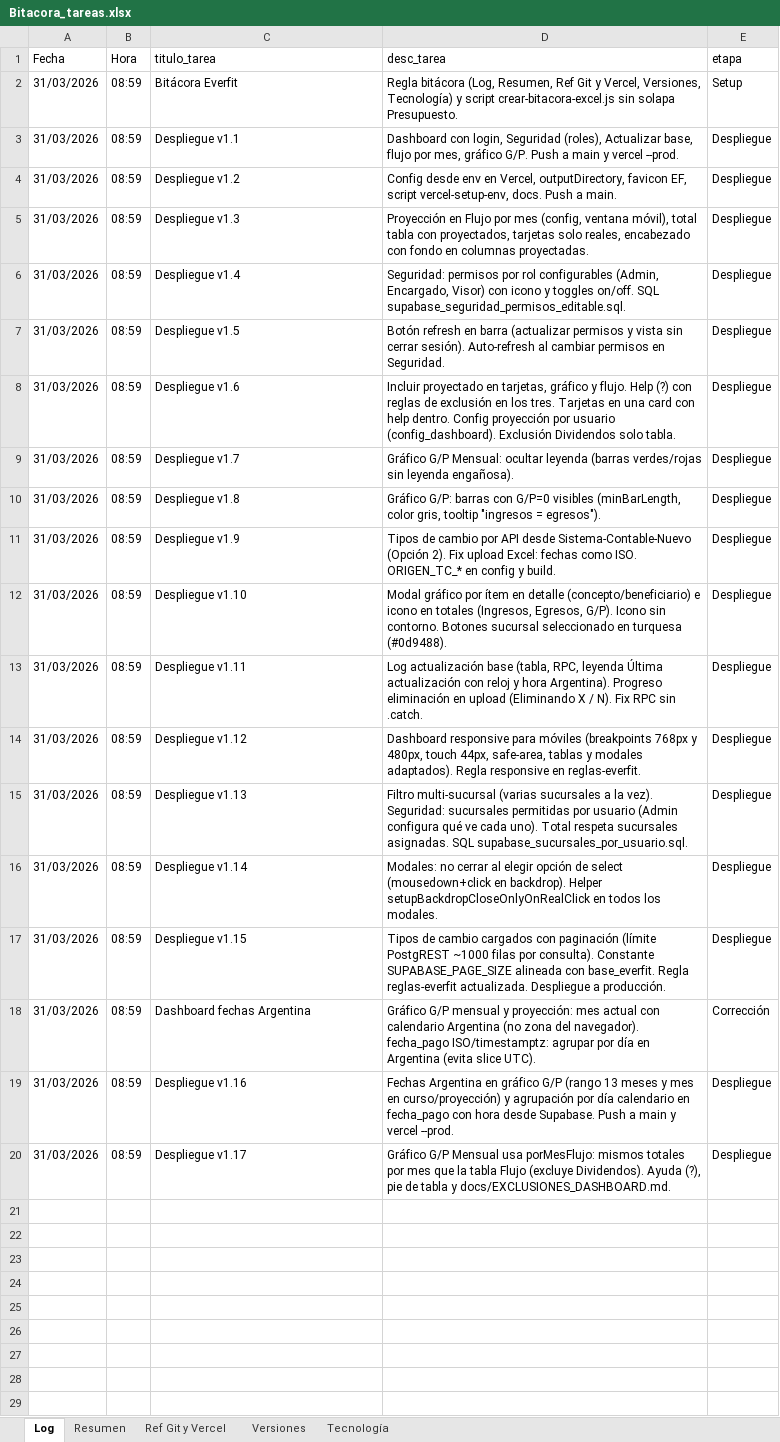
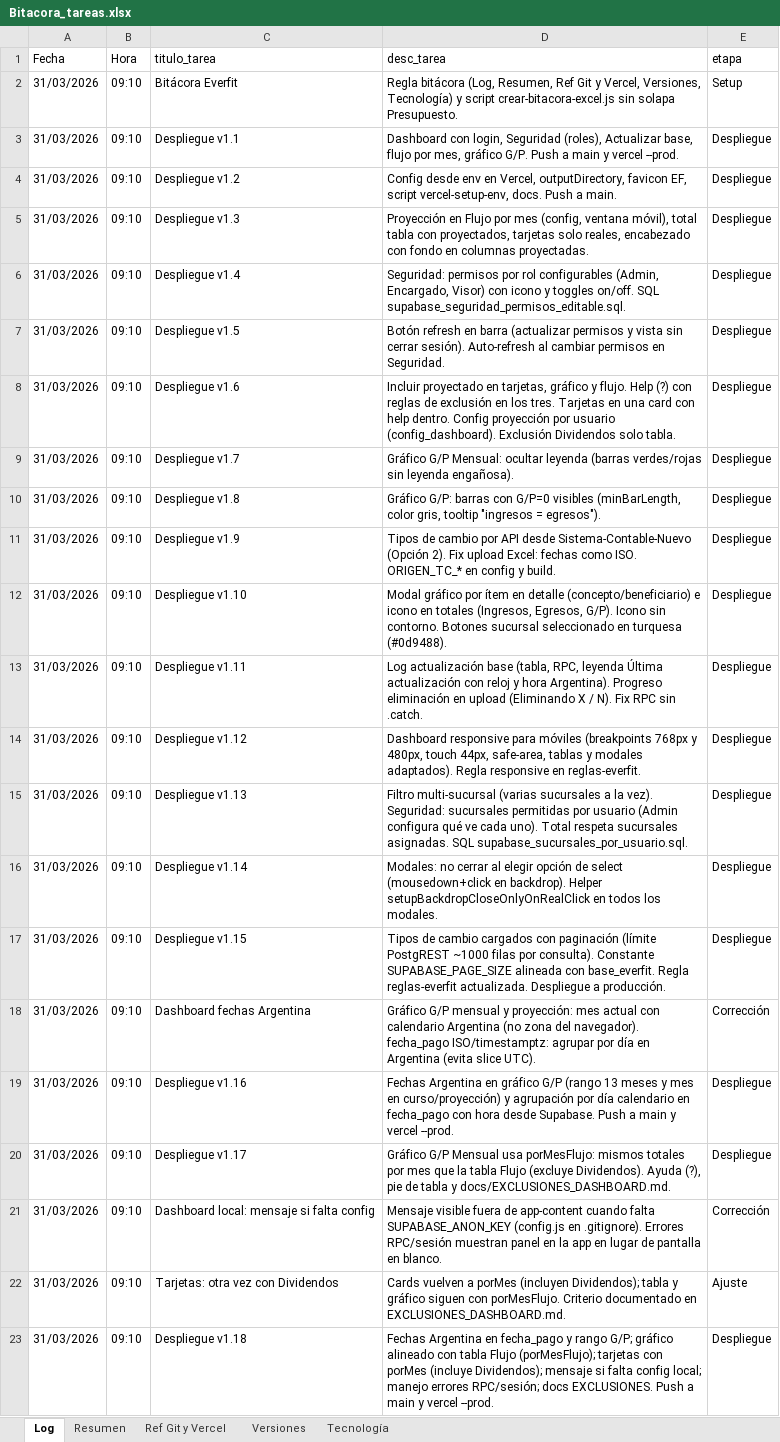
Before and after one commit to lucasbustosmartin-coder/Everfit, an Excel workbook: Bitacora_tareas.xlsx, sheet Log, drawn as a sheet; values as stored, in another font and other column widths than the file's, no borders; the diff names each change by its address in the sheet, - before the commit and + after, or states it on an @@ line.

```diff
--- a/Bitacora_tareas.xlsx (sheet Log)
+++ b/Bitacora_tareas.xlsx (sheet Log)
-B2:B20 (Hora): 08:59
+B2:B20 (Hora): 09:10
+row 21: 31/03/2026 | 09:10 | Dashboard local: mensaje si falta config | Mensaje visible fuera de app-content cuando falta SUPABASE_ANON_KEY (config.js en .gitignore). Errores RPC/sesión muestran panel en la app en lugar de pantalla en blanco. | Corrección
+row 22: 31/03/2026 | 09:10 | Tarjetas: otra vez con Dividendos | Cards vuelven a porMes (incluyen Dividendos); tabla y gráfico siguen con porMesFlujo. Criterio documentado en EXCLUSIONES_DASHBOARD.md. | Ajuste
+row 23: 31/03/2026 | 09:10 | Despliegue v1.18 | Fechas Argentina en fecha_pago y rango G/P; gráfico alineado con tabla Flujo (porMesFlujo); tarjetas con porMes (incluye Dividendos); mensaje si falta config local; manejo errores RPC/sesión; docs EXCLUSIONES. Push a main y vercel --prod. | Despliegue
```
Also changed, not shown: sheet Versiones, sheet Resumen, 3 other files.
